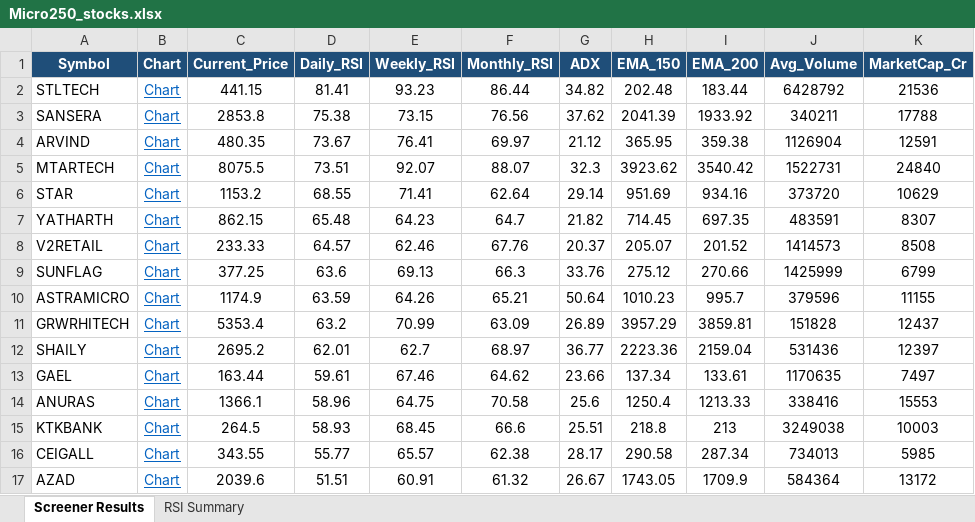
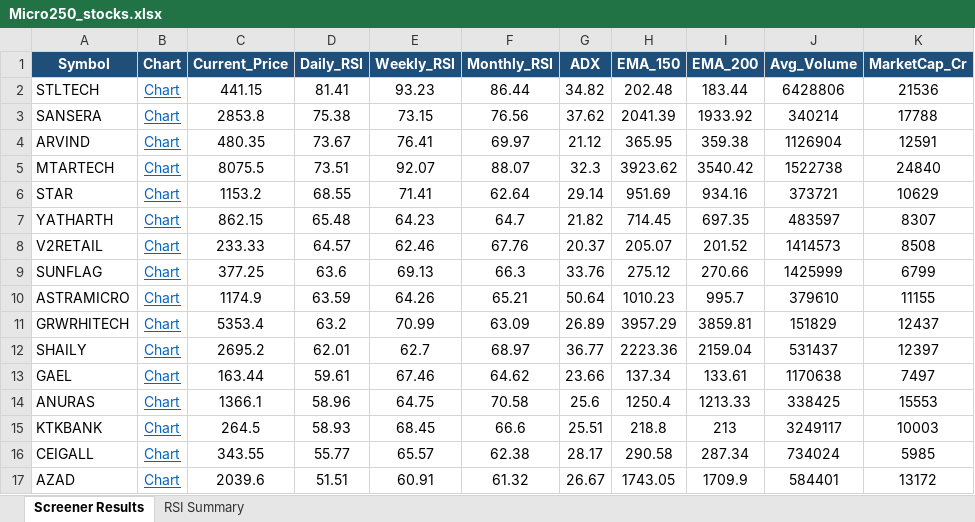
Before and after one commit to nikunj2021/nse-rsi-screener, an Excel workbook: docs/Micro250_stocks.xlsx, sheet Screener Results, drawn as a sheet; values as stored, in another font and other column widths than the file's, no borders; the diff names each change by its address in the sheet, - before the commit and + after, or states it on an @@ line.

```diff
--- a/docs/Micro250_stocks.xlsx (sheet Screener Results)
+++ b/docs/Micro250_stocks.xlsx (sheet Screener Results)
-J2 (Avg_Volume): 6428792
+J2 (Avg_Volume): 6428806
-J3 (Avg_Volume): 340211
+J3 (Avg_Volume): 340214
-J5 (Avg_Volume): 1522731
+J5 (Avg_Volume): 1522738
-J6 (Avg_Volume): 373720
+J6 (Avg_Volume): 373721
-J7 (Avg_Volume): 483591
+J7 (Avg_Volume): 483597
-J10 (Avg_Volume): 379596
+J10 (Avg_Volume): 379610
-J11 (Avg_Volume): 151828
+J11 (Avg_Volume): 151829
-J12 (Avg_Volume): 531436
+J12 (Avg_Volume): 531437
-J13 (Avg_Volume): 1170635
+J13 (Avg_Volume): 1170638
-J14 (Avg_Volume): 338416
+J14 (Avg_Volume): 338425
-J15 (Avg_Volume): 3249038
+J15 (Avg_Volume): 3249117
-J16 (Avg_Volume): 734013
+J16 (Avg_Volume): 734024
-J17 (Avg_Volume): 584364
+J17 (Avg_Volume): 584401
```
Also changed, not shown: docs/NSE500_stocks.xlsx, docs/Nifty50_stocks.xlsx, 7 other files.
